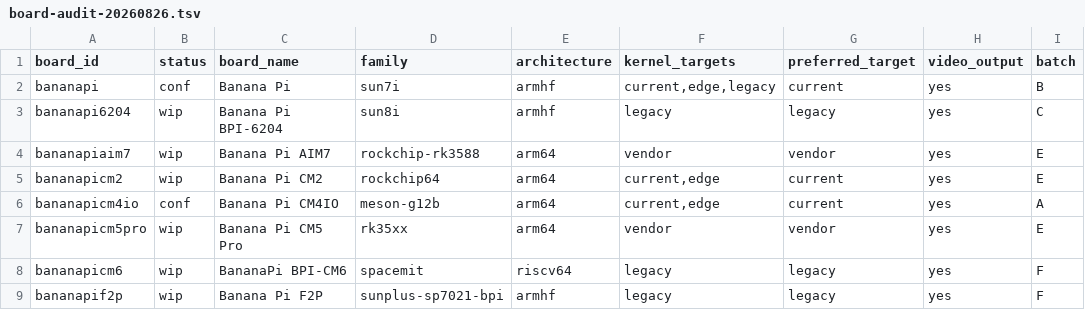
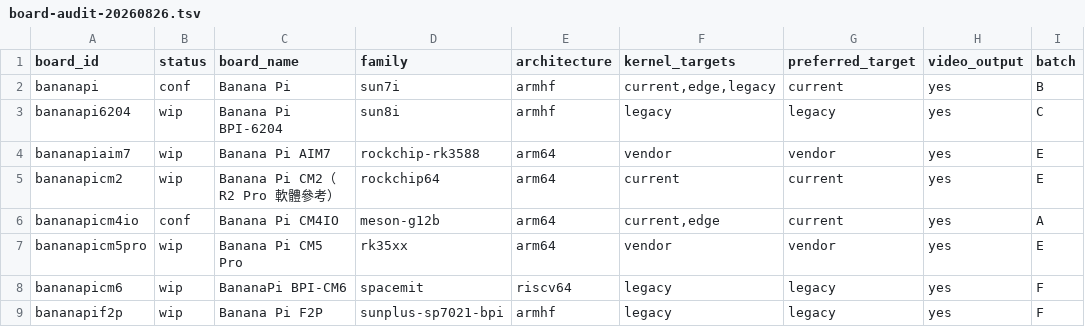
Before and after one commit to BPI-SINOVOIP/armbian-build, a TSV file: docs/evidence/bananapi-family-optimization/board-audit-20260826.tsv, drawn as a sheet; only a part is shown; the diff names each change by its address in the sheet, - before the commit and + after, or states it on an @@ line.

```diff
--- a/docs/evidence/bananapi-family-optimization/board-audit-20260826.tsv
+++ b/docs/evidence/bananapi-family-optimization/board-audit-20260826.tsv
-C5 (board_name): Banana Pi CM2
+C5 (board_name): Banana Pi CM2（R2 Pro 軟體參考）
-F5 (kernel_targets): current,edge
+F5 (kernel_targets): current
```
Also changed, not shown: 3 other files.
